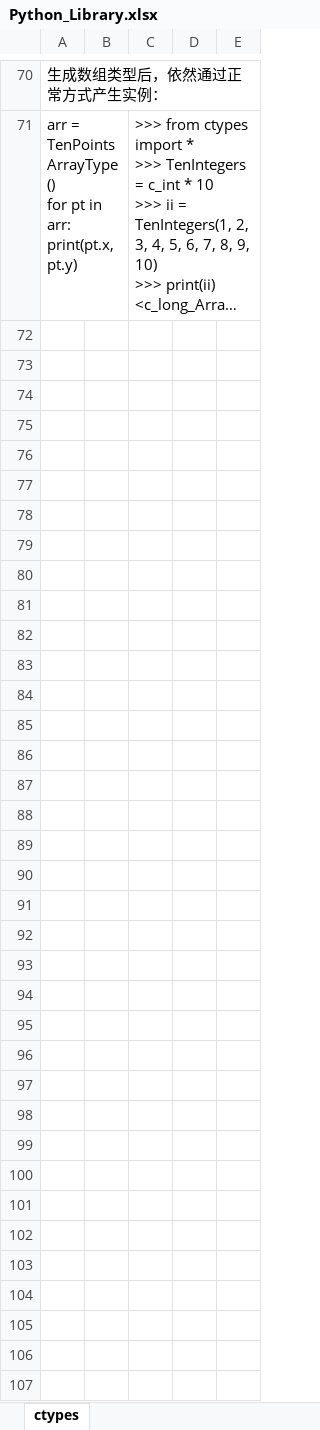
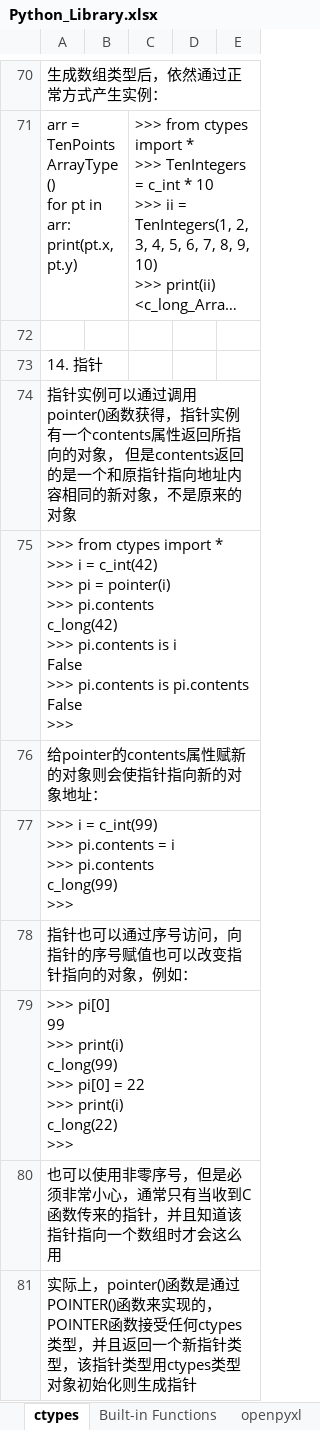
Before and after one commit to dantunan/learngithub, an Excel workbook: Python_Library.xlsx, sheet ctypes, drawn as a sheet; only a part is shown, gaps mark what is left out; long unchanged cells end in …; values as stored, in another font and other column widths than the file's, no borders; ↵ is a line break in a cell; the diff covers the shown part only; the diff names each change by its address in the sheet, - before the commit and + after, or states it on an @@ line.

```diff
--- a/Python_Library.xlsx (sheet ctypes)
+++ b/Python_Library.xlsx (sheet ctypes)
+sheet tab: Built-in Functions
+sheet tab: openpyxl
+row 72: (empty)
+row 73: 14. 指针
+row 74: 指针实例可以通过调用pointer()函数获得，指针实例有一个contents属性返回所指向的对象， 但是contents返回的是一个和原指针指向地址内容相同的新对象，不是原来的对象
+row 75: >>> from ctypes import * ↵ >>> i = c_int(42) ↵ >>> pi = pointer(i) ↵ >>> pi.contents ↵ c_long(42) ↵ >>> pi.contents is i ↵ False ↵ >>> pi.contents is pi.contents ↵ False ↵ >>>
+row 76: 给pointer的contents属性赋新的对象则会使指针指向新的对象地址：
+row 77: >>> i = c_int(99) ↵ >>> pi.contents = i ↵ >>> pi.contents ↵ c_long(99) ↵ >>>
+row 78: 指针也可以通过序号访问，向指针的序号赋值也可以改变指针指向的对象，例如：
+row 79: >>> pi[0] ↵ 99 ↵ >>> print(i) ↵ c_long(99) ↵ >>> pi[0] = 22 ↵ >>> print(i) ↵ c_long(22) ↵ >>>
+row 80: 也可以使用非零序号，但是必须非常小心，通常只有当收到C函数传来的指针，并且知道该指针指向一个数组时才会这么用
+row 81: 实际上，pointer()函数是通过POINTER()函数来实现的，POINTER函数接受任何ctypes类型，并且返回一个新指针类型，该指针类型用ctypes类型对象初始化则生成指针
```
Also changed, not shown: 21 added rows and 1 edited cell elsewhere in this sheet, other sheet tabs, 2 other files.
